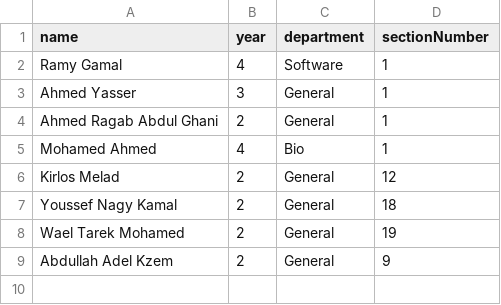
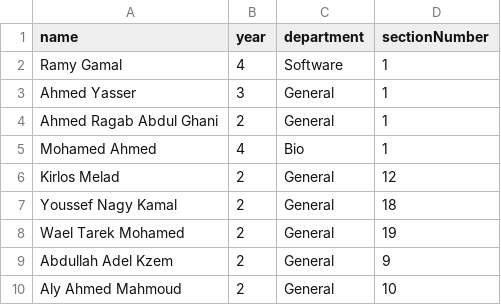
Before and after one commit to Open-Source-Community/Lets-Test-Git, a CSV file: names.csv, drawn as a sheet.

Commit message:
Added my info

```diff
--- a/names.csv
+++ b/names.csv
@@ -9 +9,2 @@ Wael Tarek Mohamed,2,General,19
 Abdullah Adel Kzem,2,General,9
+Aly Ahmed Mahmoud,2,General,10
```
